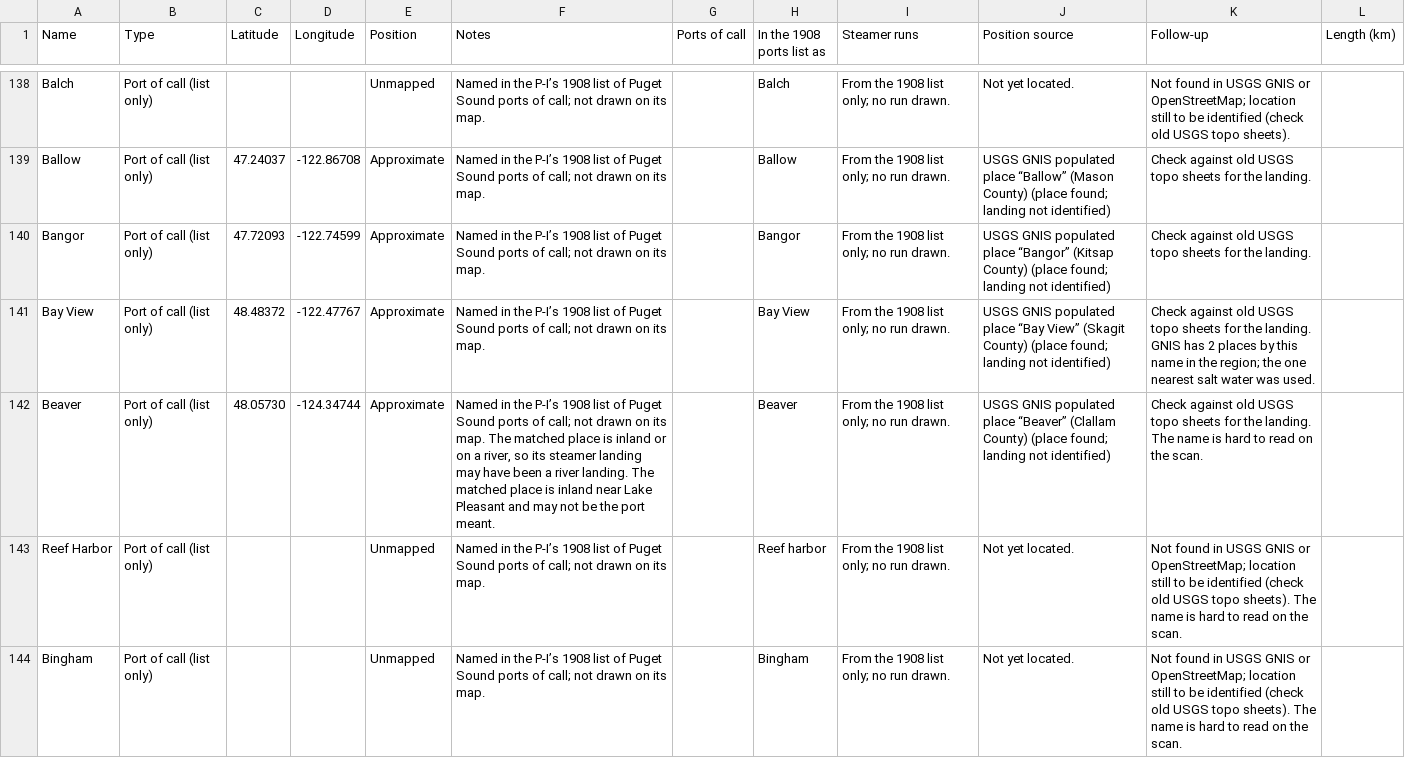
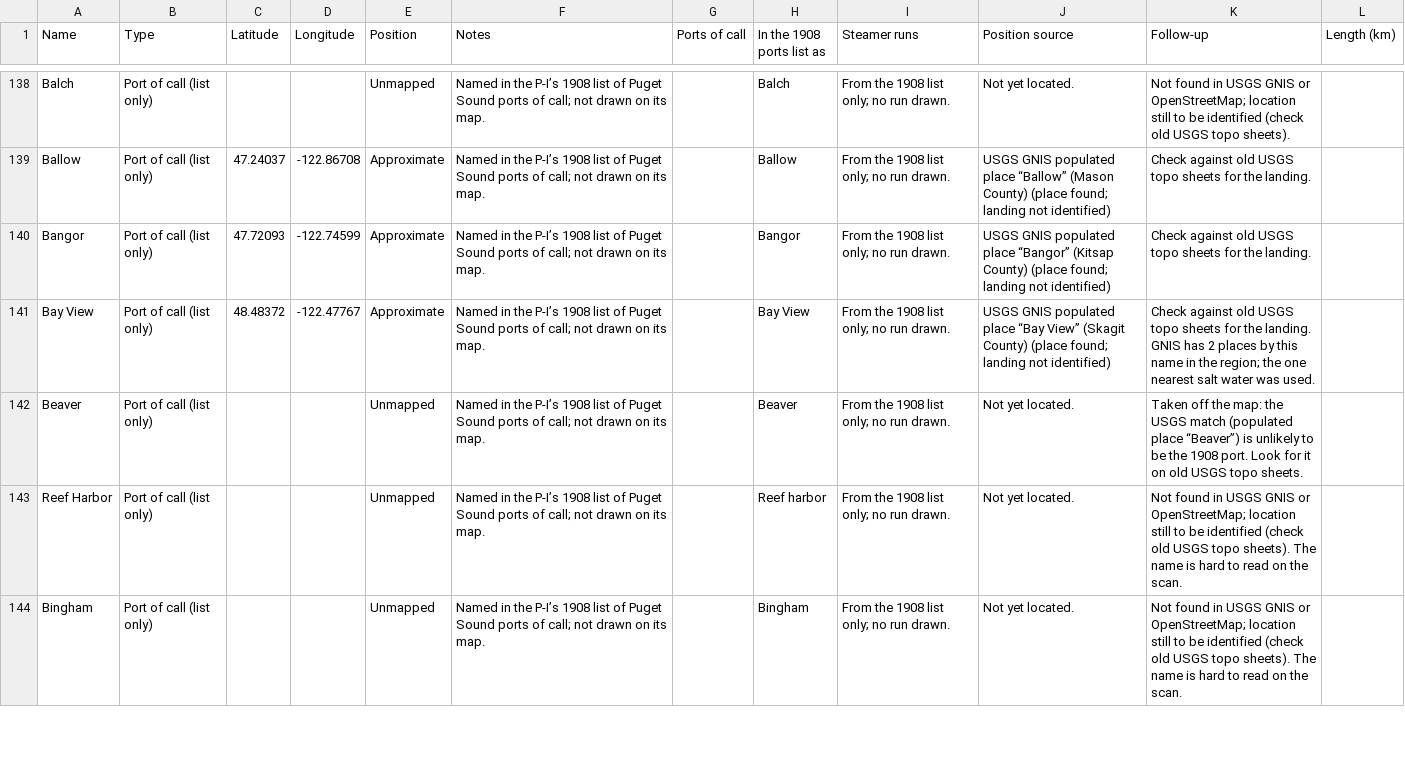
Before and after one commit to midtide/Lowtide-Seattle, a CSV file: data/mosquito-fleet-1908.csv, drawn as a sheet; only a part is shown, gaps mark what is left out; the diff covers the shown part only.

```diff
--- a/data/mosquito-fleet-1908.csv
+++ b/data/mosquito-fleet-1908.csv
@@ -141,3 +141,3 @@ Bangor,Port of call (list only),47.72093,-122.74599,Approximate,Named in the P-I
 Bay View,Port of call (list only),48.48372,-122.47767,Approximate,Named in the P-I’s 1908 list of Puget Sound ports of call; not drawn on its map.,,Bay View,From the 1908 list only; no run drawn.,USGS GNIS populated place “Bay View” (Skagit County) (place found; landing not identified),Check against old USGS topo sheets for the landing. GNIS has 2 places by this name in the region; the one nearest salt water was used.,
-Beaver,Port of call (list only),48.05730,-124.34744,Approximate,"Named in the P-I’s 1908 list of Puget Sound ports of call; not drawn on its map. The matched place is inland or on a river, so its steamer landing may have been a river landing. The matched place is inland near Lake Pleasant and may not be the port meant.",,Beaver,From the 1908 list only; no run drawn.,USGS GNIS populated place “Beaver” (Clallam County) (place found; landing not identified),Check against old USGS topo sheets for the landing. The name is hard to read on the scan.,
+Beaver,Port of call (list only),,,Unmapped,Named in the P-I’s 1908 list of Puget Sound ports of call; not drawn on its map.,,Beaver,From the 1908 list only; no run drawn.,Not yet located.,Taken off the map: the USGS match (populated place “Beaver”) is unlikely to be the 1908 port. Look for it on old USGS topo sheets.,
 Reef Harbor,Port of call (list only),,,Unmapped,Named in the P-I’s 1908 list of Puget Sound ports of call; not drawn on its map.,,Reef harbor,From the 1908 list only; no run drawn.,Not yet located.,Not found in USGS GNIS or OpenStreetMap; location still to be identified (check old USGS topo sheets). The name is hard to read on the scan.,
```
Also changed, not shown: 11 edited cells elsewhere in this file.
